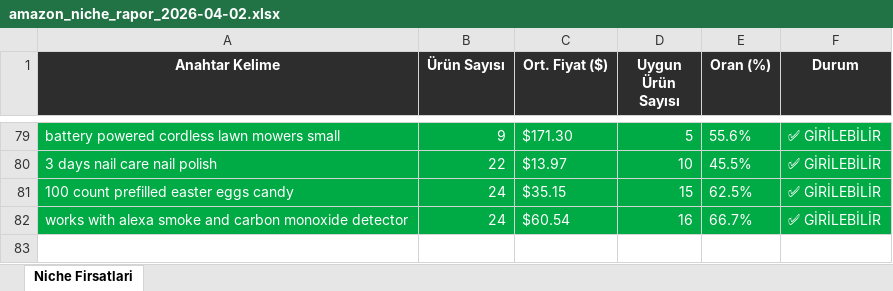
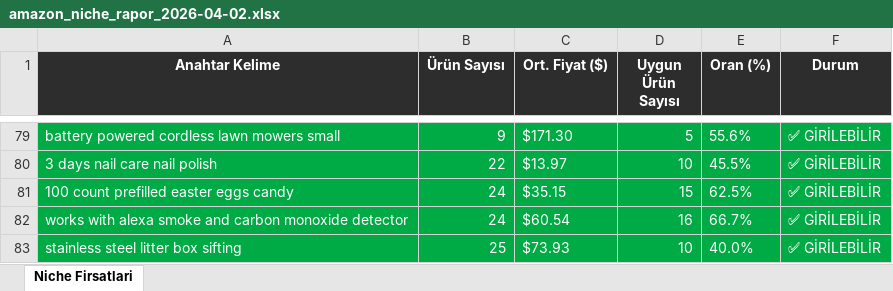
Before and after one commit to furkanarslan3445-coder/amazon-pl-research, an Excel workbook: output/amazon_niche_rapor_2026-04-02.xlsx, sheet Niche Firsatlari, drawn as a sheet; only a part is shown, gaps mark what is left out; values as stored, in another font and other column widths than the file's, no borders; the diff names each change by its address in the sheet, - before the commit and + after, or states it on an @@ line.

```diff
--- a/output/amazon_niche_rapor_2026-04-02.xlsx (sheet Niche Firsatlari)
+++ b/output/amazon_niche_rapor_2026-04-02.xlsx (sheet Niche Firsatlari)
+row 83: stainless steel litter box sifting | 25 | $73.93 | 10 | 40.0% | ✅ GİRİLEBİLİR
```
Also changed, not shown: 1 other file.
